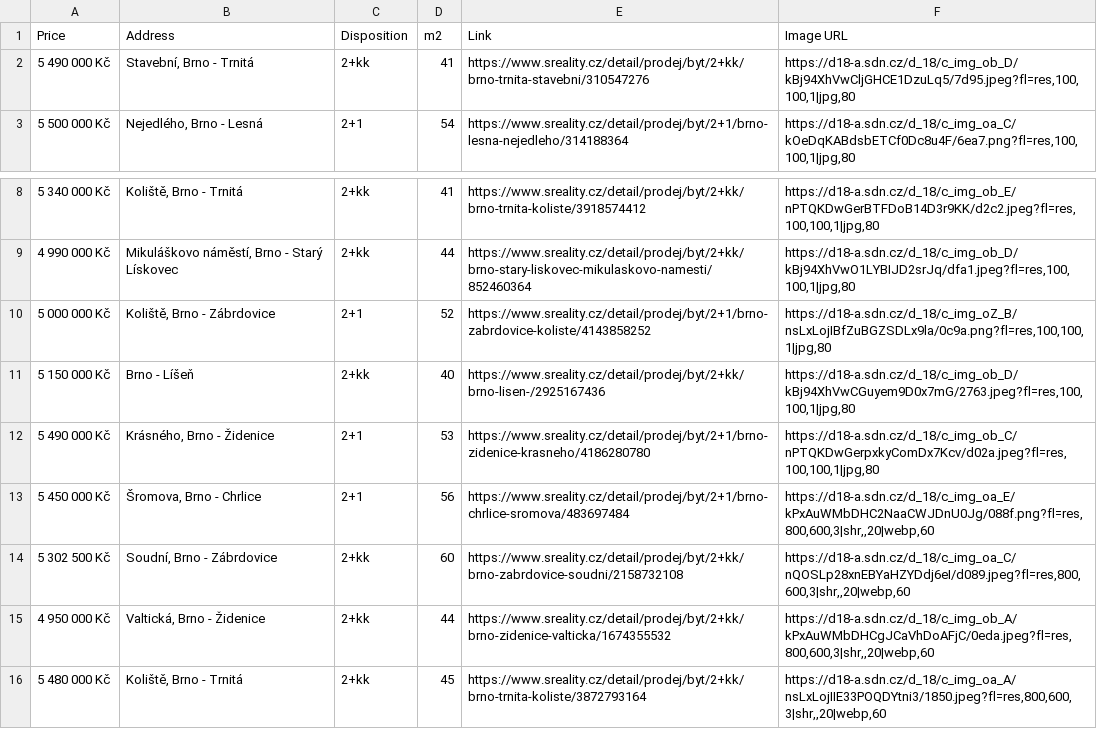
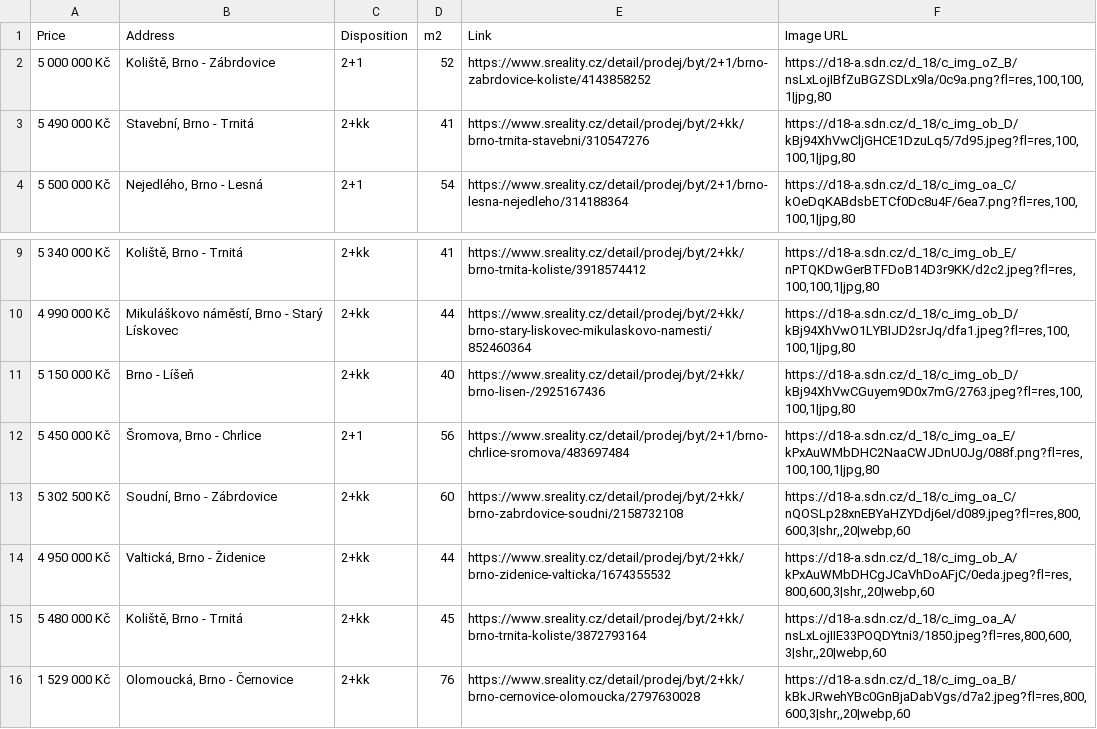
Before and after one commit to valentovahelen/s_reality, a CSV file: s_reality.csv, drawn as a sheet; only a part is shown, gaps mark what is left out; the shorter side is filled out with more unchanged rows.

```diff
--- a/s_reality.csv
+++ b/s_reality.csv
@@ -1,2 +1,3 @@
 Price,Address,Disposition,m2,Link,Image URL
+5 000 000 Kč,"Koliště, Brno - Zábrdovice",2+1,52,https://www.sreality.cz/detail/prodej/byt/2+1/brno-zabrdovice-koliste/4143858252,"https://d18-a.sdn.cz/d_18/c_img_oZ_B/nsLxLojIBfZuBGZSDLx9la/0c9a.png?fl=res,100,100,1|jpg,80"
 5 490 000 Kč,"Stavební, Brno - Trnitá",2+kk,41,https://www.sreality.cz/detail/prodej/byt/2+kk/brno-trnita-stavebni/310547276,"https://d18-a.sdn.cz/d_18/c_img_ob_D/kBj94XhVwCljGHCE1DzuLq5/7d95.jpeg?fl=res,100,100,1|jpg,80"
@@ -9,6 +10,4 @@ Price,Address,Disposition,m2,Link,Image URL
 4 990 000 Kč,"Mikuláškovo náměstí, Brno - Starý Lískovec",2+kk,44,https://www.sreality.cz/detail/prodej/byt/2+kk/brno-stary-liskovec-mikulaskovo-namesti/852460364,"https://d18-a.sdn.cz/d_18/c_img_ob_D/kBj94XhVwO1LYBIJD2srJq/dfa1.jpeg?fl=res,100,100,1|jpg,80"
-5 000 000 Kč,"Koliště, Brno - Zábrdovice",2+1,52,https://www.sreality.cz/detail/prodej/byt/2+1/brno-zabrdovice-koliste/4143858252,"https://d18-a.sdn.cz/d_18/c_img_oZ_B/nsLxLojIBfZuBGZSDLx9la/0c9a.png?fl=res,100,100,1|jpg,80"
 5 150 000 Kč,Brno - Líšeň,2+kk,40,https://www.sreality.cz/detail/prodej/byt/2+kk/brno-lisen-/2925167436,"https://d18-a.sdn.cz/d_18/c_img_ob_D/kBj94XhVwCGuyem9D0x7mG/2763.jpeg?fl=res,100,100,1|jpg,80"
-5 490 000 Kč,"Krásného, Brno - Židenice",2+1,53,https://www.sreality.cz/detail/prodej/byt/2+1/brno-zidenice-krasneho/4186280780,"https://d18-a.sdn.cz/d_18/c_img_ob_C/nPTQKDwGerpxkyComDx7Kcv/d02a.jpeg?fl=res,100,100,1|jpg,80"
-5 450 000 Kč,"Šromova, Brno - Chrlice",2+1,56,https://www.sreality.cz/detail/prodej/byt/2+1/brno-chrlice-sromova/483697484,"https://d18-a.sdn.cz/d_18/c_img_oa_E/kPxAuWMbDHC2NaaCWJDnU0Jg/088f.png?fl=res,800,600,3|shr,,20|webp,60"
+5 450 000 Kč,"Šromova, Brno - Chrlice",2+1,56,https://www.sreality.cz/detail/prodej/byt/2+1/brno-chrlice-sromova/483697484,"https://d18-a.sdn.cz/d_18/c_img_oa_E/kPxAuWMbDHC2NaaCWJDnU0Jg/088f.png?fl=res,100,100,1|jpg,80"
 5 302 500 Kč,"Soudní, Brno - Zábrdovice",2+kk,60,https://www.sreality.cz/detail/prodej/byt/2+kk/brno-zabrdovice-soudni/2158732108,"https://d18-a.sdn.cz/d_18/c_img_oa_C/nQOSLp28xnEBYaHZYDdj6eI/d089.jpeg?fl=res,800,600,3|shr,,20|webp,60"
```
